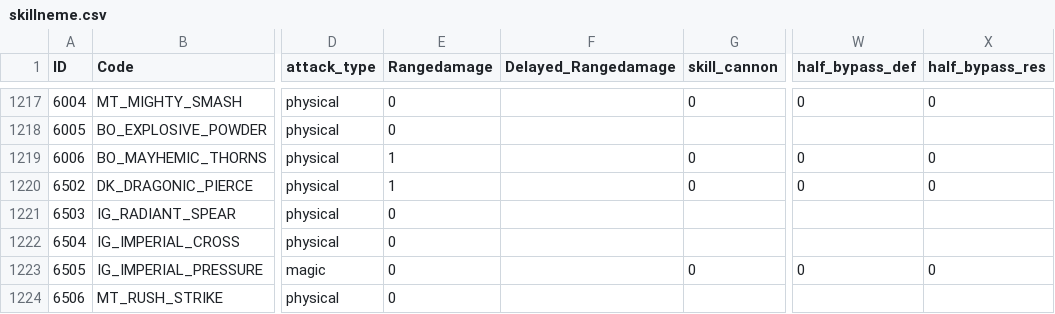
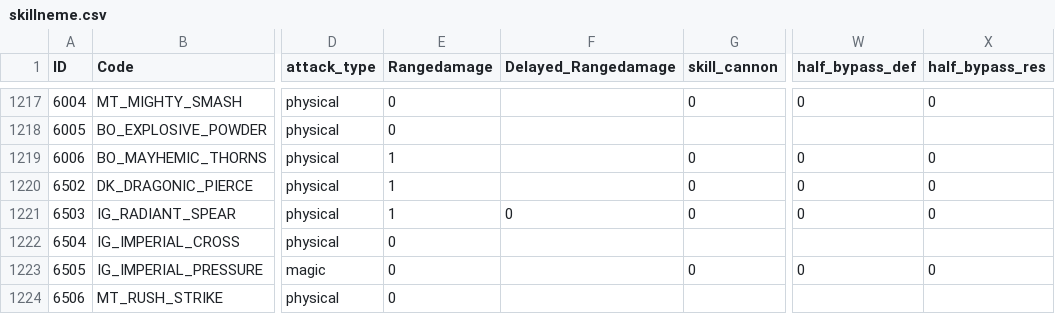
Before and after one commit to sOm2y/ROItemSearchApp_CRO, a CSV file: data/skillneme.csv, drawn as a sheet; only a part is shown, gaps mark what is left out; the diff names each change by its address in the sheet, - before the commit and + after, or states it on an @@ line.

```diff
--- a/data/skillneme.csv
+++ b/data/skillneme.csv
-E1221 (Rangedamage): 0
+E1221 (Rangedamage): 1
-F1221 (Delayed_Rangedamage): (empty)
+F1221 (Delayed_Rangedamage): 0
-G1221 (skill_cannon): (empty)
+G1221 (skill_cannon): 0
-W1221 (half_bypass_def): (empty)
+W1221 (half_bypass_def): 0
-X1221 (half_bypass_res): (empty)
+X1221 (half_bypass_res): 0
```
Also changed, not shown: 1 other file.
